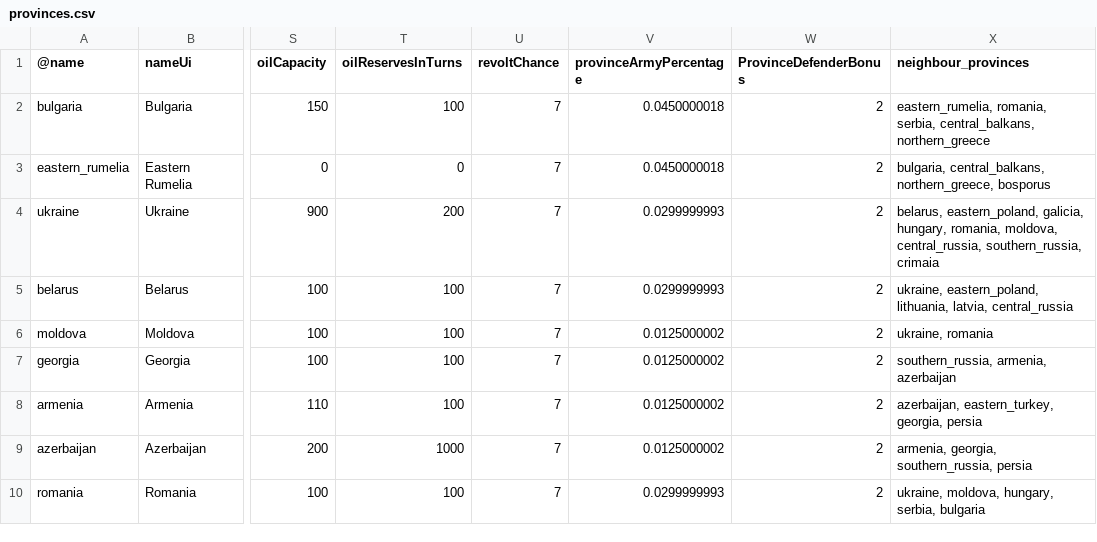
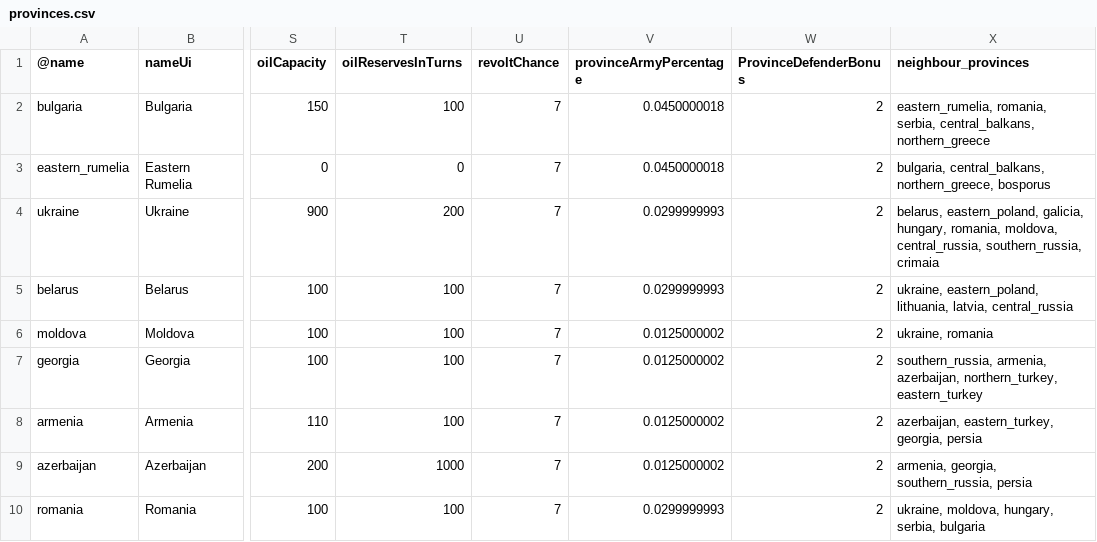
Before and after one commit to brothermunro/Dreadnought-Improvement-Project, a CSV file: provinces.csv, drawn as a sheet; only a part is shown, gaps mark what is left out; the diff covers the shown part only; the diff names each change by its address in the sheet, - before the commit and + after, or states it on an @@ line.

Commit message:
Province fixes

```diff
--- a/provinces.csv
+++ b/provinces.csv
-X7 (neighbour_provinces): southern_russia, armenia, azerbaijan
+X7 (neighbour_provinces): southern_russia, armenia, azerbaijan, northern_turkey, eastern_turkey
```
Also changed, not shown: 11 edited cells elsewhere in this file.
